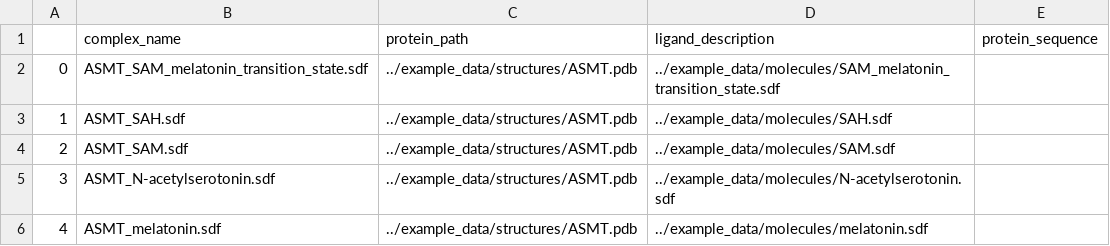
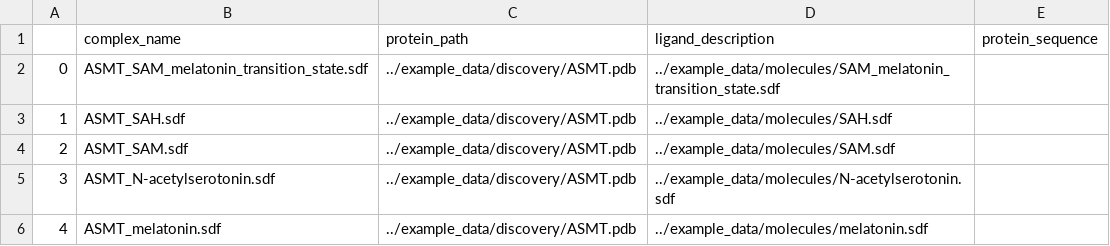
Before and after one commit to jonfunk21/ProteusAI, a CSV file: example_data/docking/docking.csv, drawn as a sheet.

Commit message:
changed docking.csv

```diff
--- a/example_data/docking/docking.csv
+++ b/example_data/docking/docking.csv
@@ -1,6 +1,6 @@
 ,complex_name,protein_path,ligand_description,protein_sequence
-0,ASMT_SAM_melatonin_transition_state.sdf,../example_data/structures/ASMT.pdb,../example_data/molecules/SAM_melatonin_transition_state.sdf,
-1,ASMT_SAH.sdf,../example_data/structures/ASMT.pdb,../example_data/molecules/SAH.sdf,
-2,ASMT_SAM.sdf,../example_data/structures/ASMT.pdb,../example_data/molecules/SAM.sdf,
-3,ASMT_N-acetylserotonin.sdf,../example_data/structures/ASMT.pdb,../example_data/molecules/N-acetylserotonin.sdf,
-4,ASMT_melatonin.sdf,../example_data/structures/ASMT.pdb,../example_data/molecules/melatonin.sdf,
+0,ASMT_SAM_melatonin_transition_state.sdf,../example_data/discovery/ASMT.pdb,../example_data/molecules/SAM_melatonin_transition_state.sdf,
+1,ASMT_SAH.sdf,../example_data/discovery/ASMT.pdb,../example_data/molecules/SAH.sdf,
+2,ASMT_SAM.sdf,../example_data/discovery/ASMT.pdb,../example_data/molecules/SAM.sdf,
+3,ASMT_N-acetylserotonin.sdf,../example_data/discovery/ASMT.pdb,../example_data/molecules/N-acetylserotonin.sdf,
+4,ASMT_melatonin.sdf,../example_data/discovery/ASMT.pdb,../example_data/molecules/melatonin.sdf,
```
